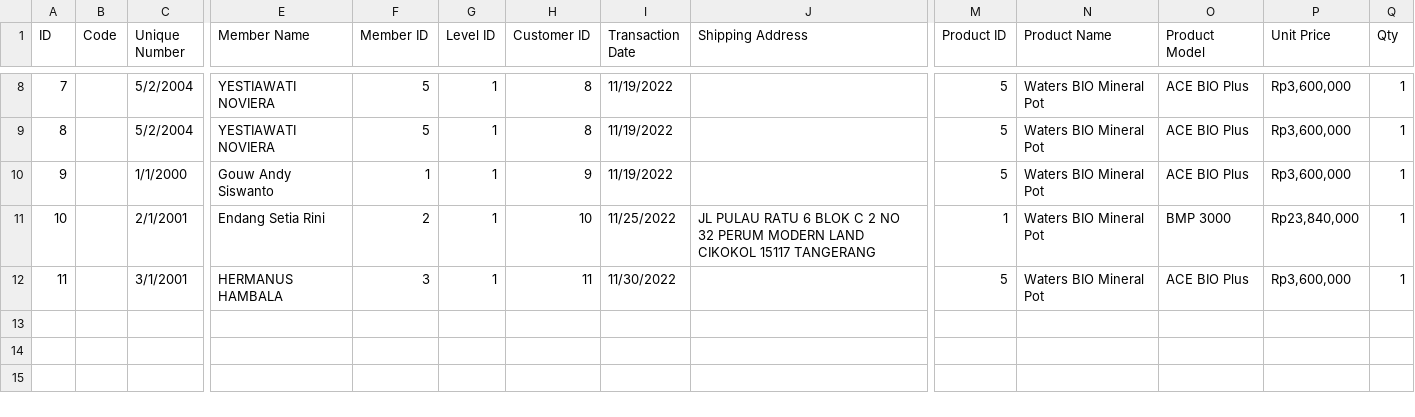
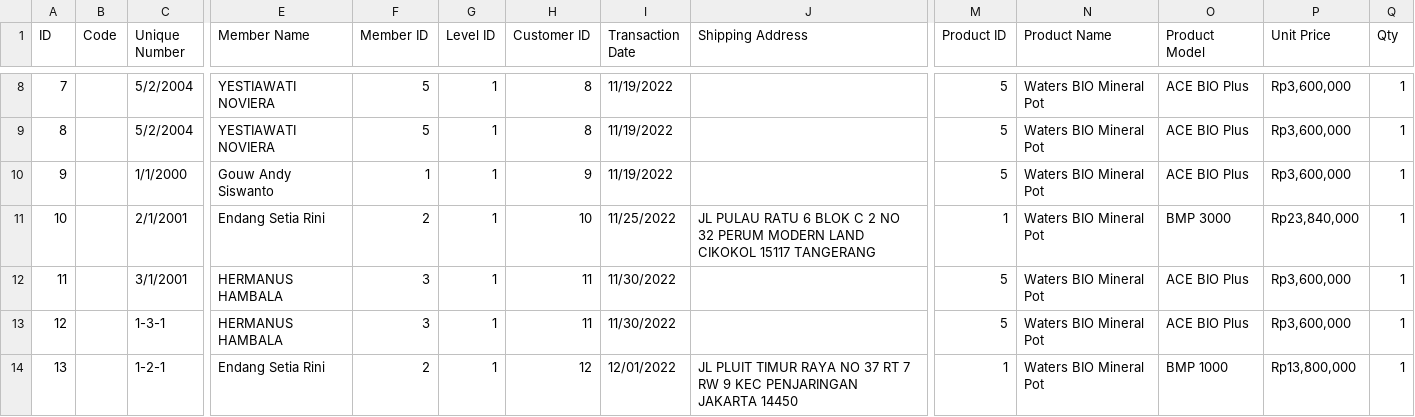
Before and after one commit to fauzanajipray/waters-mlm, a CSV file: storage/app/sample/transaction.csv, drawn as a sheet; only a part is shown, gaps mark what is left out; rows hold the shown columns only; the diff names each change by its address in the sheet, - before the commit and + after, or states it on an @@ line.

```diff
--- a/storage/app/sample/transaction.csv
+++ b/storage/app/sample/transaction.csv
+row 13: 12 |  | 1-3-1 | HERMANUS HAMBALA | 3 | 1 | 11 | 11/30/2022 |  | 5 | Waters BIO Mineral Pot | ACE BIO Plus | Rp3,600,000 | 1
+row 14: 13 |  | 1-2-1 | Endang Setia Rini | 2 | 1 | 12 | 12/01/2022 | JL PLUIT TIMUR RAYA NO 37 RT 7 RW 9 KEC PENJARINGAN JAKARTA 14450 | 1 | Waters BIO Mineral Pot | BMP 1000 | Rp13,800,000 | 1
```
Also changed, not shown: storage/app/sample/customer.csv.
